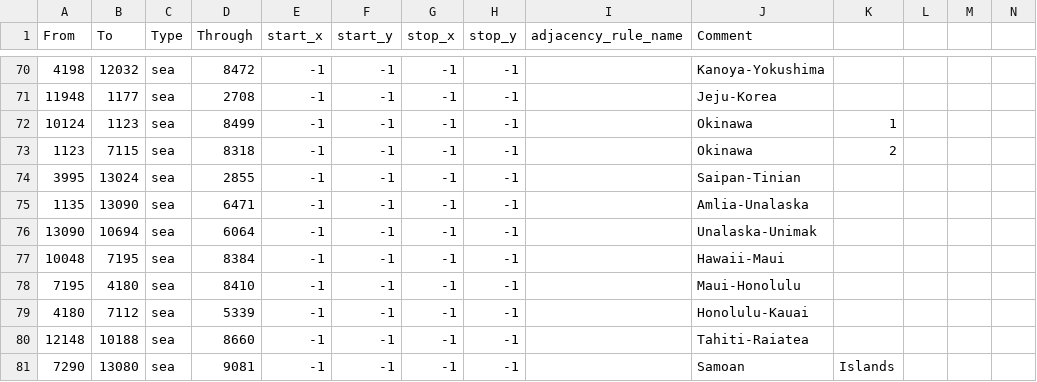
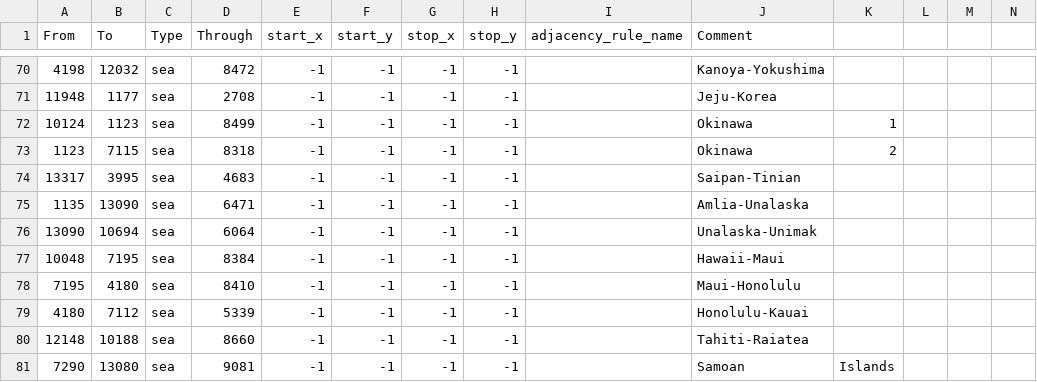
Before and after one commit to Mumiago/MFU-Updated, a CSV file: map/adjacencies.csv, drawn as a sheet; only a part is shown, gaps mark what is left out.

```diff
--- a/map/adjacencies.csv
+++ b/map/adjacencies.csv
@@ -73,3 +73,3 @@ From;To;Type;Through;start_x;start_y;stop_x;stop_y;adjacency_rule_name;Comment;;
 1123;7115;sea;8318;-1;-1;-1;-1;;Okinawa;2;;;
-3995;13024;sea;2855;-1;-1;-1;-1;;Saipan-Tinian;;;;
+13317;3995;sea;4683;-1;-1;-1;-1;;Saipan-Tinian;;;;
 1135;13090;sea;6471;-1;-1;-1;-1;;Amlia-Unalaska;;;;
```
Also changed, not shown: map/definition.csv, 13 other files.
